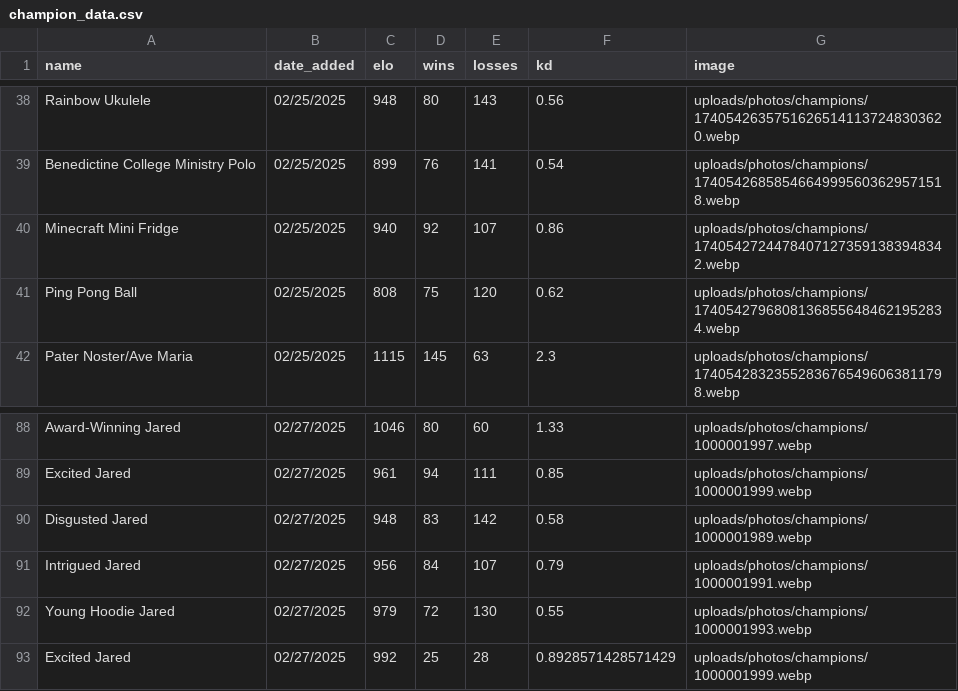
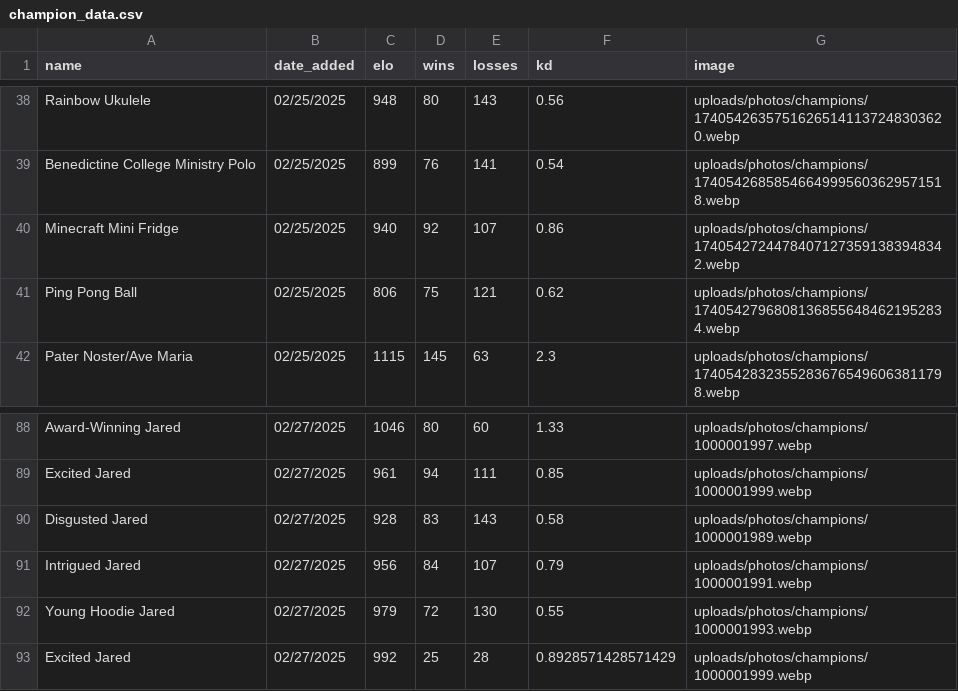
Before and after one commit to TheBearOfJare/Who_Would_Win, a CSV file: data/champion_data.csv, drawn as a sheet; only a part is shown, gaps mark what is left out; the diff covers the shown part only.

```diff
--- a/data/champion_data.csv
+++ b/data/champion_data.csv
@@ -40,3 +40,3 @@ Benedictine College Ministry Polo,02/25/2025,899,76,141,0.54,uploads/photos/cham
 Minecraft Mini Fridge,02/25/2025,940,92,107,0.86,uploads/photos/champions/17405427244784071273591383948342.webp
-Ping Pong Ball,02/25/2025,808,75,120,0.62,uploads/photos/champions/17405427968081368556484621952834.webp
+Ping Pong Ball,02/25/2025,806,75,121,0.62,uploads/photos/champions/17405427968081368556484621952834.webp
 Pater Noster/Ave Maria,02/25/2025,1115,145,63,2.3,uploads/photos/champions/17405428323552836765496063811798.webp
@@ -89,3 +89,3 @@ Award-Winning Jared,02/27/2025,1046,80,60,1.33,uploads/photos/champions/10000019
 Excited Jared,02/27/2025,961,94,111,0.85,uploads/photos/champions/1000001999.webp
-Disgusted Jared,02/27/2025,948,83,142,0.58,uploads/photos/champions/1000001989.webp
+Disgusted Jared,02/27/2025,928,83,143,0.58,uploads/photos/champions/1000001989.webp
 Intrigued Jared,02/27/2025,956,84,107,0.79,uploads/photos/champions/1000001991.webp
```
Also changed, not shown: 1 removed row and 18 edited cells elsewhere in this file.
